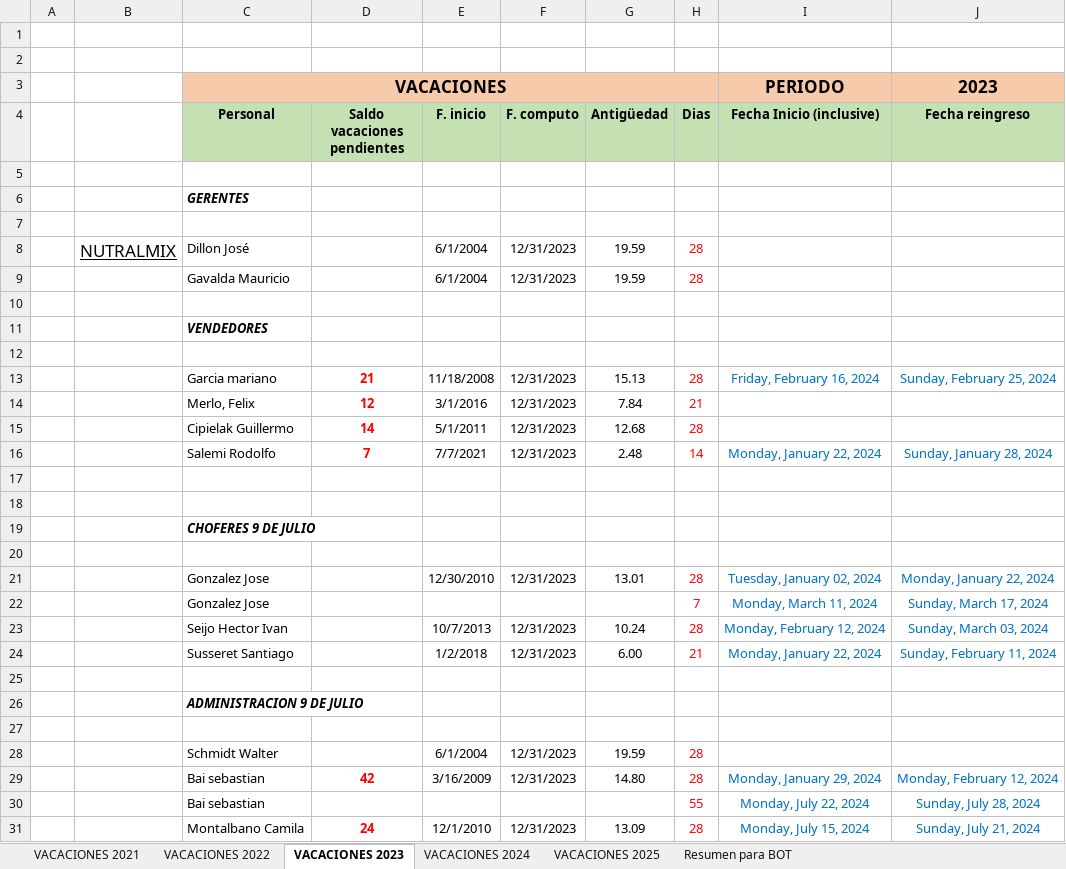
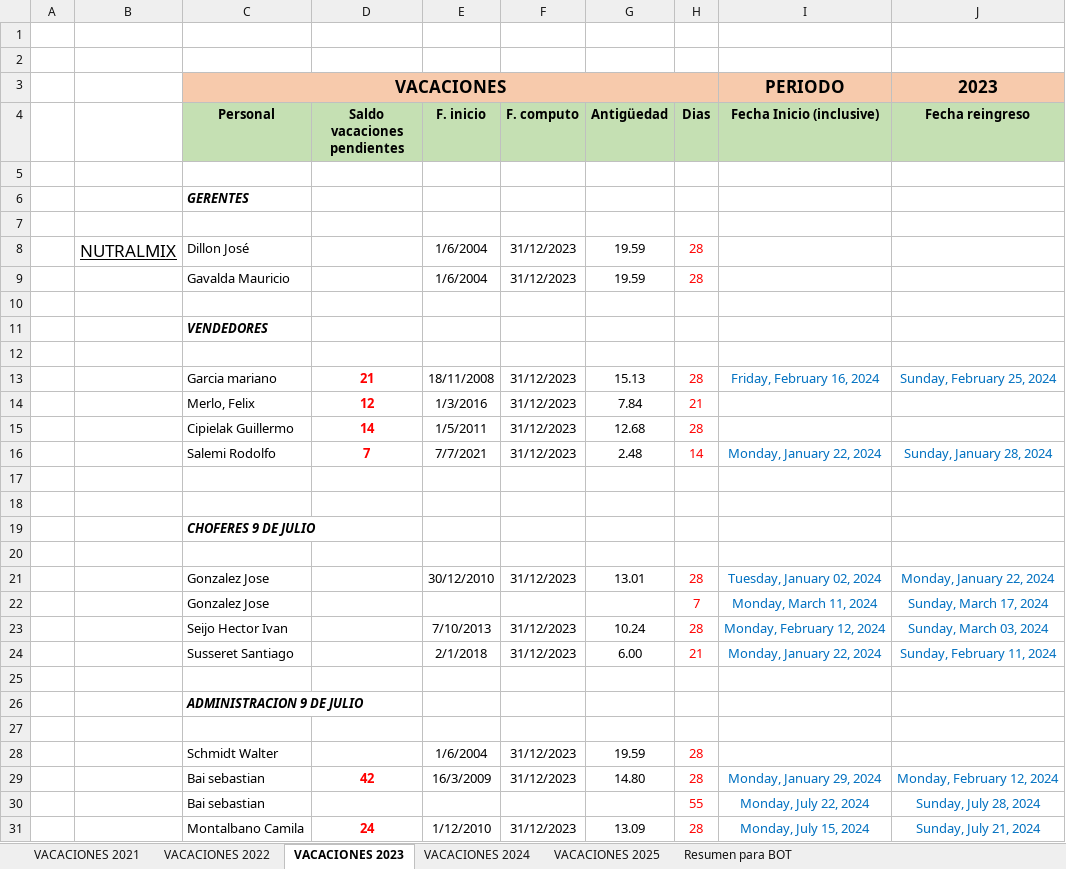
Before and after one commit to Nutralmix/Whatsapp-Bot, an Excel workbook: vacaciones.xlsx, sheet VACACIONES 2023, drawn as a sheet; only a part is shown; values as stored, in another font and other column widths than the file's, no borders; charts and pictures not drawn; the diff covers the shown part only; the diff names each change by its address in the sheet, - before the commit and + after, or states it on an @@ line.

```diff
--- a/vacaciones.xlsx (sheet VACACIONES 2023)
+++ b/vacaciones.xlsx (sheet VACACIONES 2023)
-E8:E9 (F. inicio): 6/1/2004
+E8:E9 (F. inicio): 1/6/2004
-F8:F9 (F. computo): 12/31/2023
+F8:F9 (F. computo): 31/12/2023
-E13 (F. inicio): 11/18/2008
+E13 (F. inicio): 18/11/2008
-F13:F16 (F. computo): 12/31/2023
+F13:F16 (F. computo): 31/12/2023
-E14 (F. inicio): 3/1/2016
+E14 (F. inicio): 1/3/2016
-E15 (F. inicio): 5/1/2011
+E15 (F. inicio): 1/5/2011
-E21 (F. inicio): 12/30/2010
+E21 (F. inicio): 30/12/2010
-F21 (F. computo): 12/31/2023
+F21 (F. computo): 31/12/2023
-E23 (F. inicio): 10/7/2013
+E23 (F. inicio): 7/10/2013
-F23:F24 (F. computo): 12/31/2023
+F23:F24 (F. computo): 31/12/2023
-E24 (F. inicio): 1/2/2018
+E24 (F. inicio): 2/1/2018
-E28 (F. inicio): 6/1/2004
+E28 (F. inicio): 1/6/2004
-F28:F29 (F. computo): 12/31/2023
+F28:F29 (F. computo): 31/12/2023
-E29 (F. inicio): 3/16/2009
+E29 (F. inicio): 16/3/2009
-E31 (F. inicio): 12/1/2010
+E31 (F. inicio): 1/12/2010
-F31 (F. computo): 12/31/2023
+F31 (F. computo): 31/12/2023
```
Also changed, not shown: 164 edited cells elsewhere in this sheet, sheet VACACIONES 2025, sheet VACACIONES 2024, sheet VACACIONES 2022, sheet VACACIONES 2021, sheet Resumen para BOT, formulas that keep their value, charts or pictures, 4 other files.
